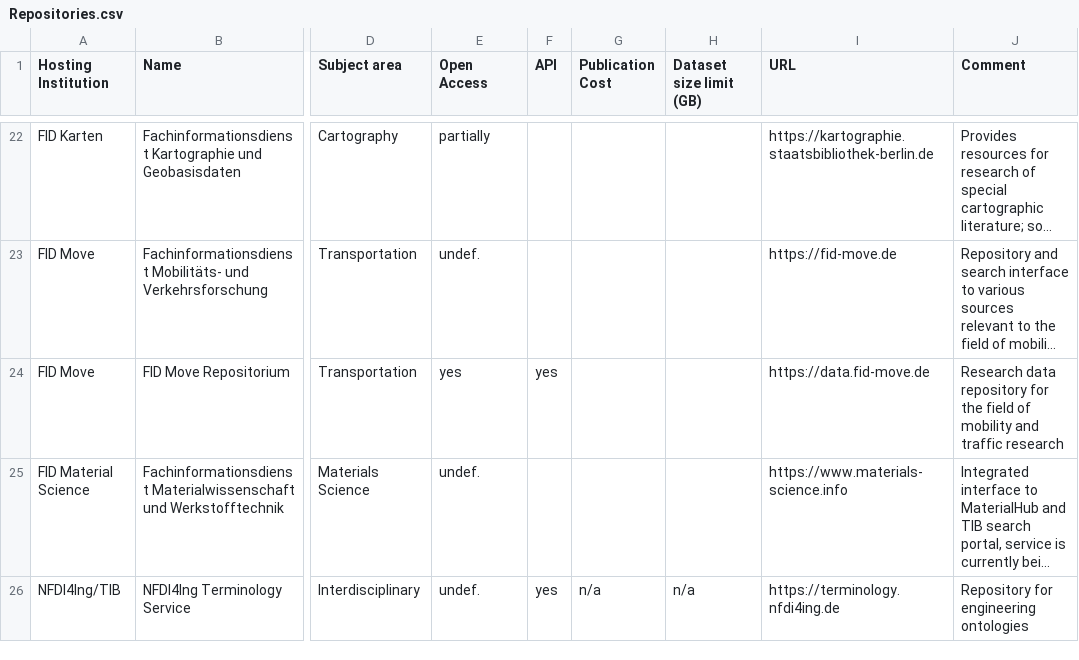
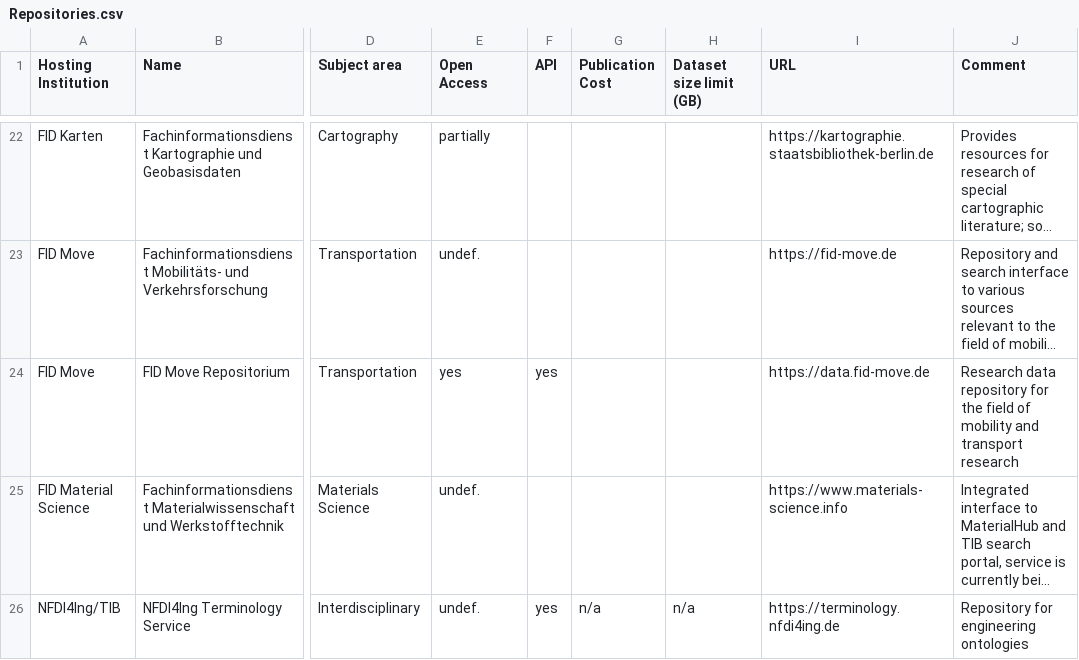
Before and after one commit to kit-data-manager/Data-Collections-Explorer, a CSV file: application/Repositories.csv, drawn as a sheet; only a part is shown, gaps mark what is left out; long unchanged cells end in …; the diff names each change by its address in the sheet, - before the commit and + after, or states it on an @@ line.

Commit message:
Fix phrasing

```diff
--- a/application/Repositories.csv
+++ b/application/Repositories.csv
-J24 (Comment): …mobility and traffic research
+J24 (Comment): …mobility and transport research
```
